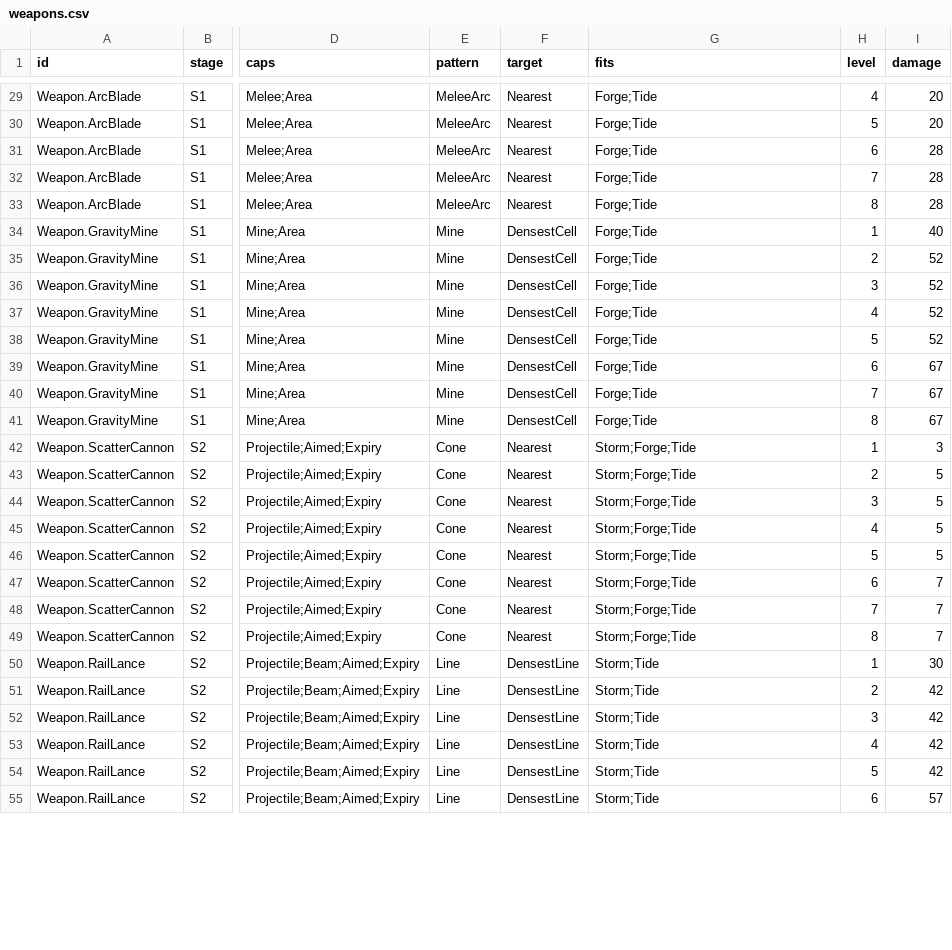
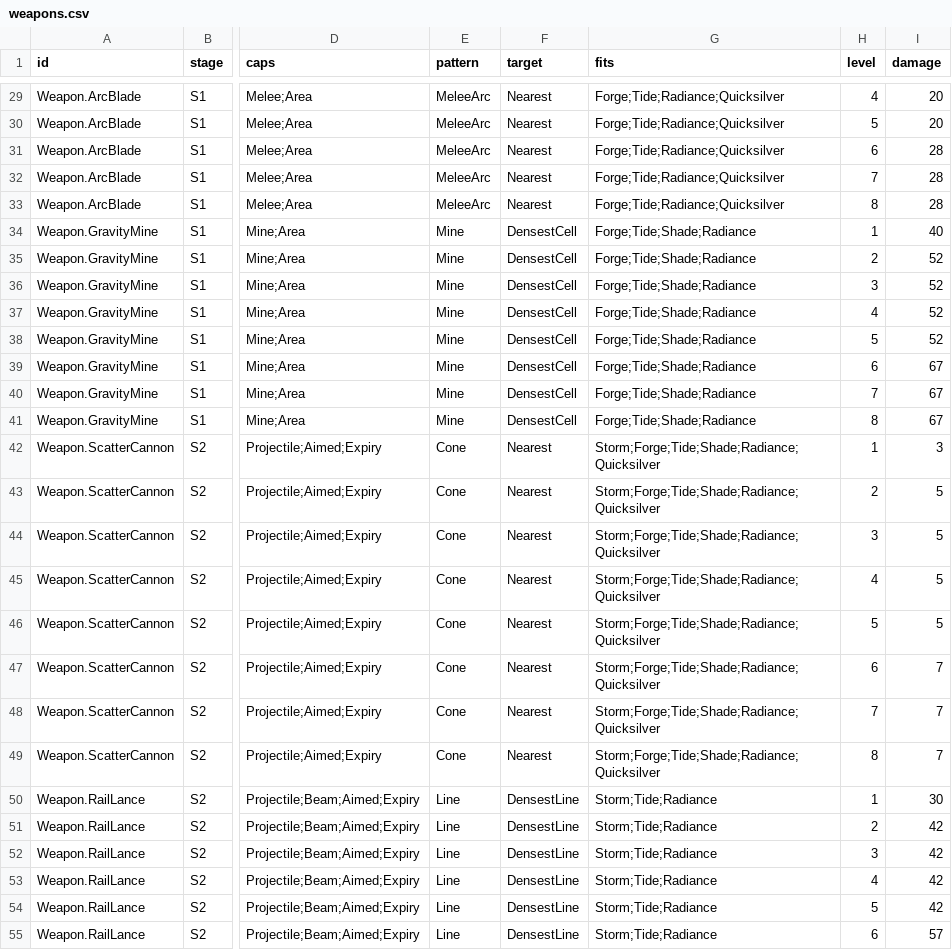
Before and after one commit to AaronJin0323/RogueGame, a CSV file: Docs/09_Catalog/weapons.csv, drawn as a sheet; only a part is shown, gaps mark what is left out; the diff covers the shown part only; the diff names each change by its address in the sheet, - before the commit and + after, or states it on an @@ line.

```diff
--- a/Docs/09_Catalog/weapons.csv
+++ b/Docs/09_Catalog/weapons.csv
-G29:G33 (fits): Forge;Tide
+G29:G33 (fits): Forge;Tide;Radiance;Quicksilver
-G34:G41 (fits): Forge;Tide
+G34:G41 (fits): Forge;Tide;Shade;Radiance
-G42:G49 (fits): Storm;Forge;Tide
+G42:G49 (fits): Storm;Forge;Tide;Shade;Radiance;Quicksilver
-G50:G55 (fits): Storm;Tide
+G50:G55 (fits): Storm;Tide;Radiance
```
Also changed, not shown: 53 edited cells elsewhere in this file, Docs/09_Catalog/modifiers.csv, 4 other files.
